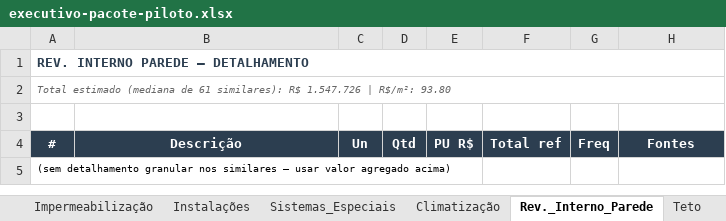
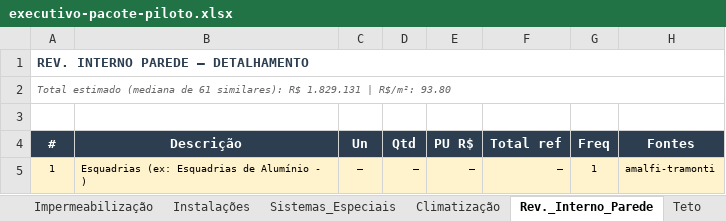
Before and after one commit to leokock/orcamentos-openclaw, an Excel workbook: base/pacotes/pacote-piloto/executivo-pacote-piloto.xlsx, sheet Rev._Interno_Parede, drawn as a sheet; values as stored, in another font and other column widths than the file's, no borders; removed rows and columns are numbered as before the commit, all else as after; the diff names each change by its address in the sheet, - before the commit and + after, or states it on an @@ line.

```diff
--- a/base/pacotes/pacote-piloto/executivo-pacote-piloto.xlsx (sheet Rev._Interno_Parede)
+++ b/base/pacotes/pacote-piloto/executivo-pacote-piloto.xlsx (sheet Rev._Interno_Parede)
-A2 (#): …similares): R$ 1.547.726 | R$/m²:…
+A2 (#): …similares): R$ 1.829.131 | R$/m²:…
-row 5: (sem detalhamento granular nos similares — usar valor agregado acima)
+row 5: 1 | Esquadrias (ex: Esquadrias de Alumínio - ) | — | — | — | — | 1 | amalfi-tramonti
```
Also changed, not shown: sheet RESUMO, sheet Supraestrutura, sheet Gerenciamento, sheet Teto, sheet Pisos, sheet Pintura, 10 more sheets, base/pacotes/pacote-piloto/parametrico-pacote-piloto.xlsx, 7 other files.
